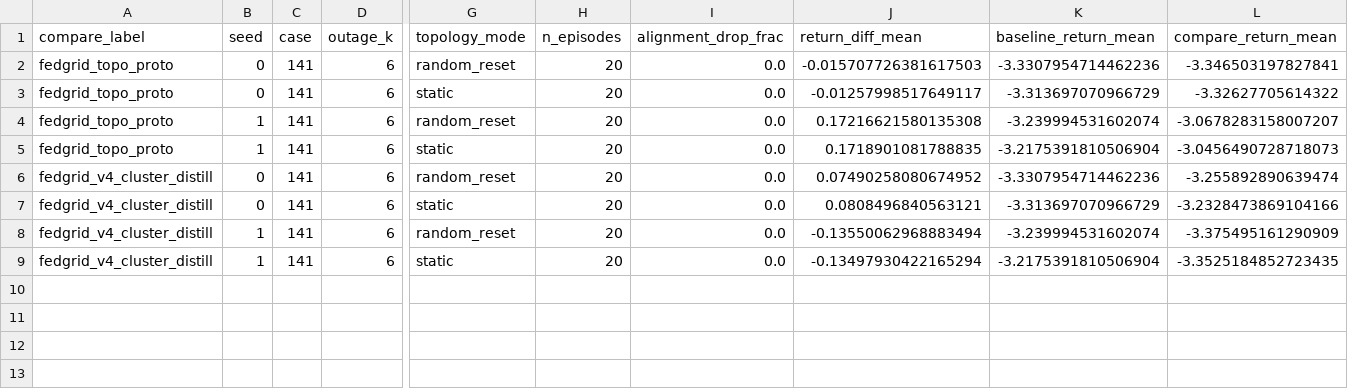
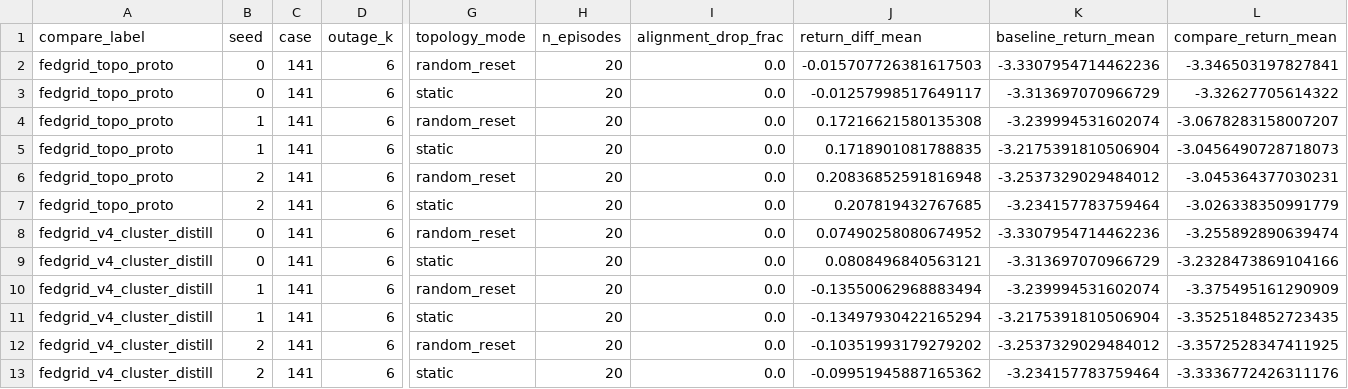
Before and after one commit to ln0831/federa-sac, a CSV file: outputs/suites/case141_fedgrid_main_rr_20260402_clean/agg/suite_seed_level_paired.csv, drawn as a sheet; only a part is shown, gaps mark what is left out; rows hold the shown columns only; the diff names each change by its address in the sheet, - before the commit and + after, or states it on an @@ line.

Commit message:
Refresh main suite metrics with seed 2 results

```diff
--- a/outputs/suites/case141_fedgrid_main_rr_20260402_clean/agg/suite_seed_level_paired.csv
+++ b/outputs/suites/case141_fedgrid_main_rr_20260402_clean/agg/suite_seed_level_paired.csv
+row 6: fedgrid_topo_proto | 2 | 141 | 6 | random_reset | 20 | 0.0 | 0.20836852591816948 | -3.2537329029484012 | -3.045364377030231
+row 7: fedgrid_topo_proto | 2 | 141 | 6 | static | 20 | 0.0 | 0.207819432767685 | -3.234157783759464 | -3.026338350991779
+row 12: fedgrid_v4_cluster_distill | 2 | 141 | 6 | random_reset | 20 | 0.0 | -0.10351993179279202 | -3.2537329029484012 | -3.3572528347411925
+row 13: fedgrid_v4_cluster_distill | 2 | 141 | 6 | static | 20 | 0.0 | -0.09951945887165362 | -3.234157783759464 | -3.3336772426311176
```
Also changed, not shown: outputs/suites/case141_fedgrid_main_rr_20260402_clean/agg/suite_absolute_long_dedup.csv, outputs/suites/case141_fedgrid_main_rr_20260402_clean/agg/suite_absolute_metrics.csv, 33 other files.
